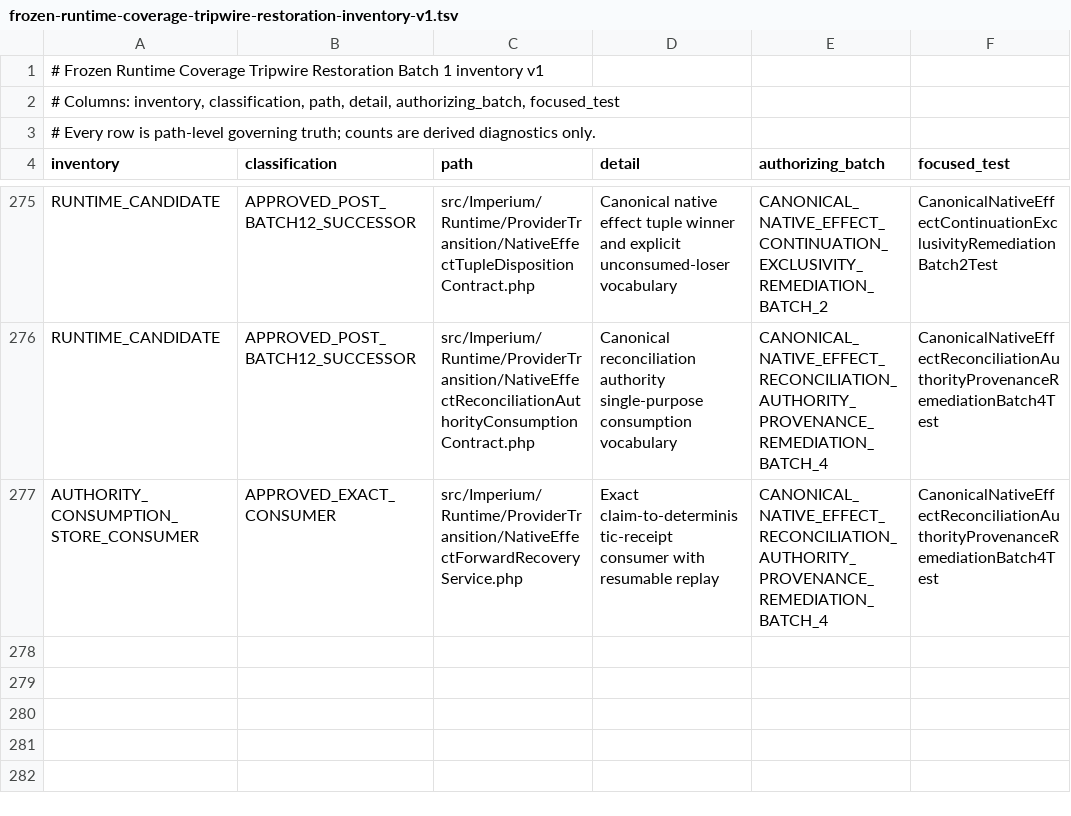
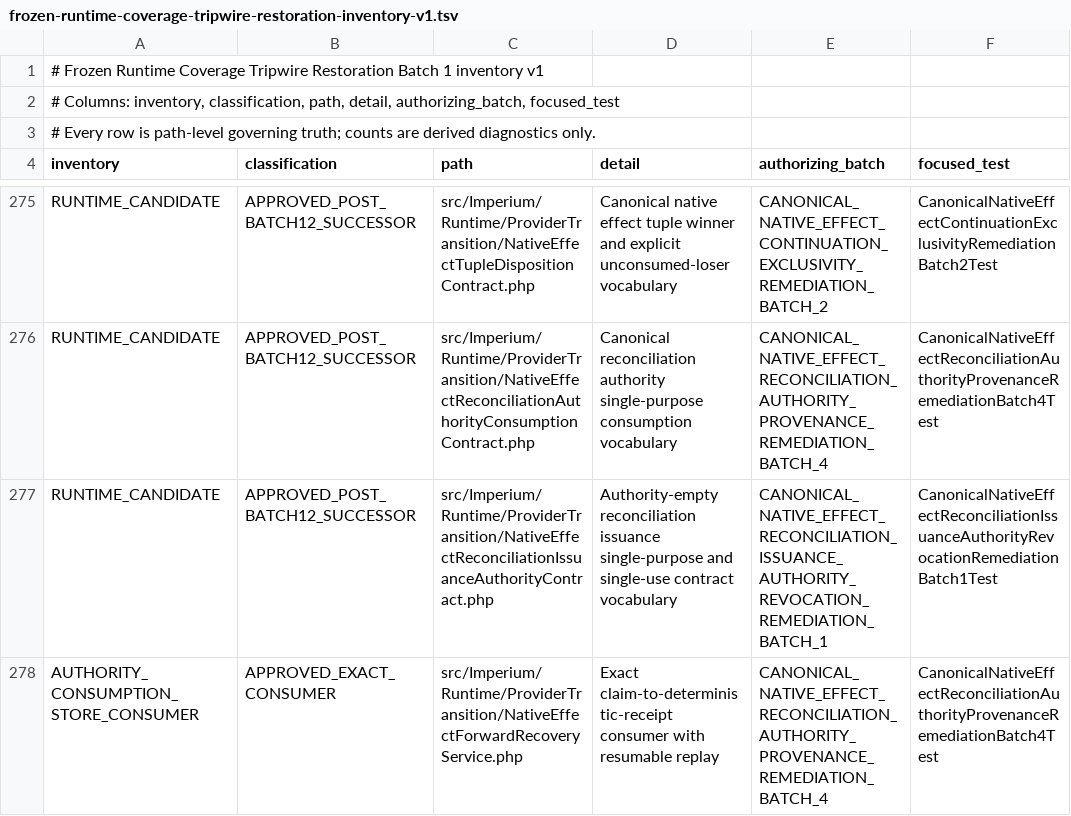
Before and after one commit to gatomontes/imperium-symfony, a TSV file: docs/frozen-runtime-coverage-tripwire-restoration-inventory-v1.tsv, drawn as a sheet; only a part is shown, gaps mark what is left out.

Commit message:
Define reconciliation issuance authority contracts

```diff
--- a/docs/frozen-runtime-coverage-tripwire-restoration-inventory-v1.tsv
+++ b/docs/frozen-runtime-coverage-tripwire-restoration-inventory-v1.tsv
@@ -276,2 +276,3 @@ RUNTIME_CANDIDATE	APPROVED_POST_BATCH12_SUCCESSOR	src/Imperium/Runtime/ProviderT
 RUNTIME_CANDIDATE	APPROVED_POST_BATCH12_SUCCESSOR	src/Imperium/Runtime/ProviderTransition/NativeEffectReconciliationAuthorityConsumptionContract.php	Canonical reconciliation authority single-purpose consumption vocabulary	CANONICAL_NATIVE_EFFECT_RECONCILIATION_AUTHORITY_PROVENANCE_REMEDIATION_BATCH_4	CanonicalNativeEffectReconciliationAuthorityProvenanceRemediationBatch4Test
+RUNTIME_CANDIDATE	APPROVED_POST_BATCH12_SUCCESSOR	src/Imperium/Runtime/ProviderTransition/NativeEffectReconciliationIssuanceAuthorityContract.php	Authority-empty reconciliation issuance single-purpose and single-use contract vocabulary	CANONICAL_NATIVE_EFFECT_RECONCILIATION_ISSUANCE_AUTHORITY_REVOCATION_REMEDIATION_BATCH_1	CanonicalNativeEffectReconciliationIssuanceAuthorityRevocationRemediationBatch1Test
 AUTHORITY_CONSUMPTION_STORE_CONSUMER	APPROVED_EXACT_CONSUMER	src/Imperium/Runtime/ProviderTransition/NativeEffectForwardRecoveryService.php	Exact claim-to-deterministic-receipt consumer with resumable replay	CANONICAL_NATIVE_EFFECT_RECONCILIATION_AUTHORITY_PROVENANCE_REMEDIATION_BATCH_4	CanonicalNativeEffectReconciliationAuthorityProvenanceRemediationBatch4Test
```
Also changed, not shown: 15 other files.
